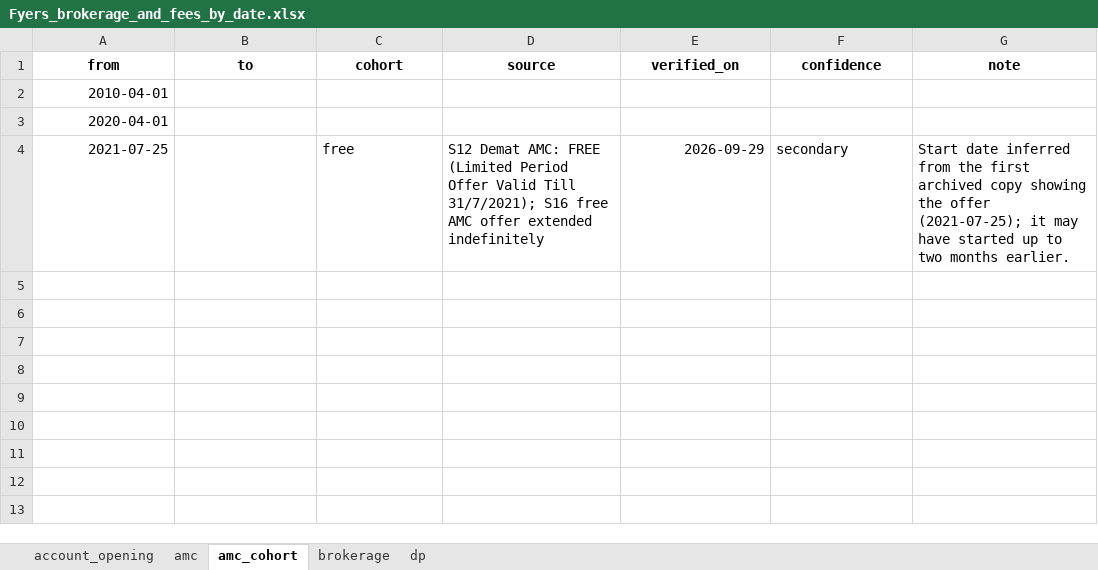
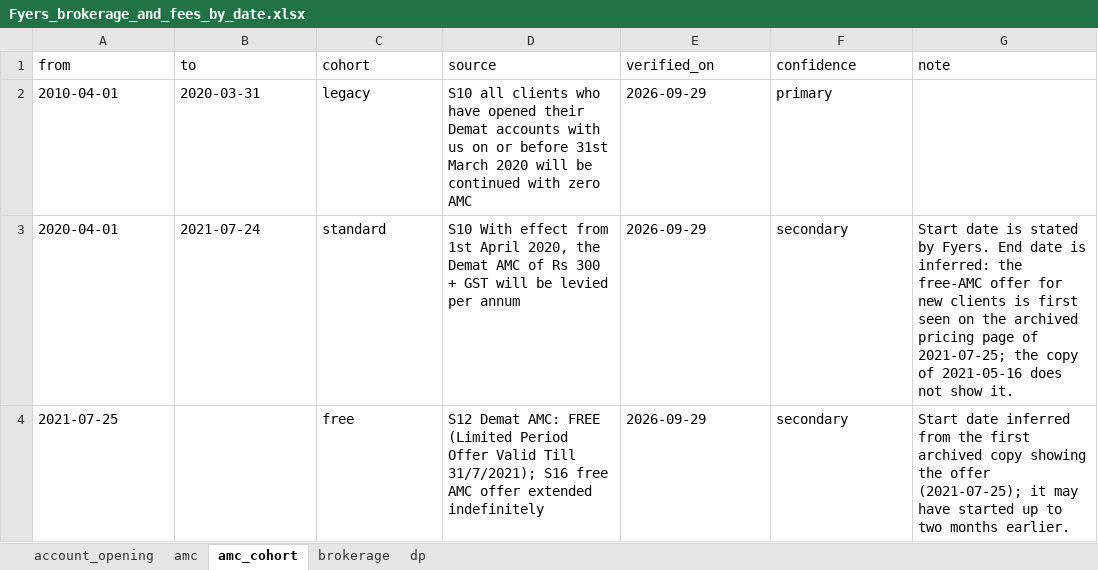
Before and after one commit to fbivinay/Intelligent_Investment, an Excel workbook: dataset/3_tax_and_charges_rules/structured/Fyers_brokerage_and_fees_by_date.xlsx, sheet amc_cohort, drawn as a sheet; values as stored, in another font and other column widths than the file's, no borders; the diff names each change by its address in the sheet, - before the commit and + after, or states it on an @@ line.

```diff
--- a/dataset/3_tax_and_charges_rules/structured/Fyers_brokerage_and_fees_by_date.xlsx (sheet amc_cohort)
+++ b/dataset/3_tax_and_charges_rules/structured/Fyers_brokerage_and_fees_by_date.xlsx (sheet amc_cohort)
@@ A1:G1 bold: on → off, alignment: center → left @@
-A2:A4 alignment: right
+A2:A4 alignment: left
-B2 (to): (empty)
+B2 (to): 2020-03-31
-C2 (cohort): (empty)
+C2 (cohort): legacy
-D2 (source): (empty)
+D2 (source): S10 all clients who have opened their Demat accounts with us on or before 31st March 2020 will be continued with zero AMC
-E2:E3 (verified_on): (empty)
+E2:E3 (verified_on): 2026-09-29
-F2 (confidence): (empty)
+F2 (confidence): primary
-B3 (to): (empty)
+B3 (to): 2021-07-24
-C3 (cohort): (empty)
+C3 (cohort): standard
-D3 (source): (empty)
+D3 (source): S10 With effect from 1st April 2020, the Demat AMC of Rs 300 + GST will be levied per annum
-F3 (confidence): (empty)
+F3 (confidence): secondary
-G3 (note): (empty)
+G3 (note): Start date is stated by Fyers. End date is inferred: the free-AMC offer for new clients is first seen on the archived pricing page of 2021-07-25; the copy of 2021-05-16 does not show it.
-E4 alignment: right
+E4 alignment: left
```
Also changed, not shown: sheet brokerage, sheet dp, sheet amc, sheet account_opening, dataset/3_tax_and_charges_rules/structured/Exchange_and_government_charges_by_date.xlsx, dataset/3_tax_and_charges_rules/structured/Income_tax_rules_by_year.xlsx, 3 other files.
